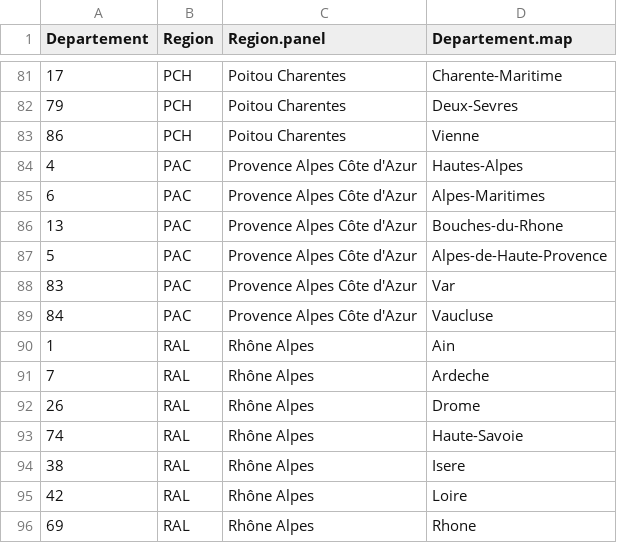
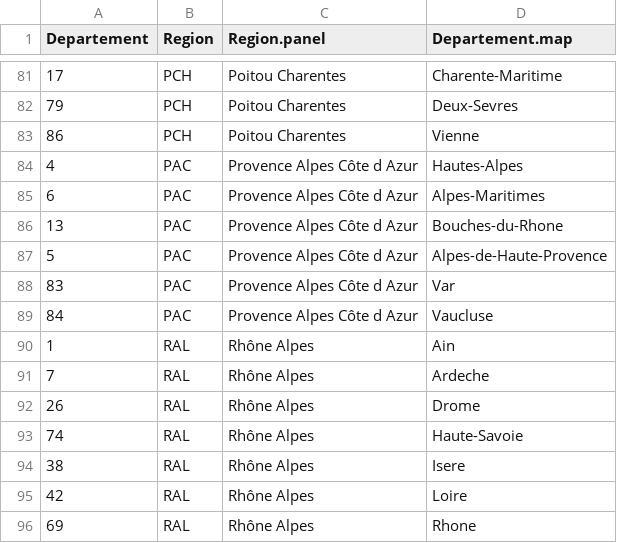
Before and after one commit to mgarnault/CartoFreq, a CSV file: data/departementsToRegions.csv, drawn as a sheet; only a part is shown, gaps mark what is left out.

Commit message:
supression apostrophes

```diff
--- a/data/departementsToRegions.csv
+++ b/data/departementsToRegions.csv
@@ -83,8 +83,8 @@ Departement;Region;Region.panel;Departement.map
 86;PCH;Poitou Charentes;Vienne
-4;PAC;Provence Alpes Côte d'Azur;Hautes-Alpes
-6;PAC;Provence Alpes Côte d'Azur;Alpes-Maritimes
-13;PAC;Provence Alpes Côte d'Azur;Bouches-du-Rhone
-5;PAC;Provence Alpes Côte d'Azur;Alpes-de-Haute-Provence
-83;PAC;Provence Alpes Côte d'Azur;Var
-84;PAC;Provence Alpes Côte d'Azur;Vaucluse
+4;PAC;Provence Alpes Côte d Azur;Hautes-Alpes
+6;PAC;Provence Alpes Côte d Azur;Alpes-Maritimes
+13;PAC;Provence Alpes Côte d Azur;Bouches-du-Rhone
+5;PAC;Provence Alpes Côte d Azur;Alpes-de-Haute-Provence
+83;PAC;Provence Alpes Côte d Azur;Var
+84;PAC;Provence Alpes Côte d Azur;Vaucluse
 1;RAL;Rhône Alpes;Ain
```
